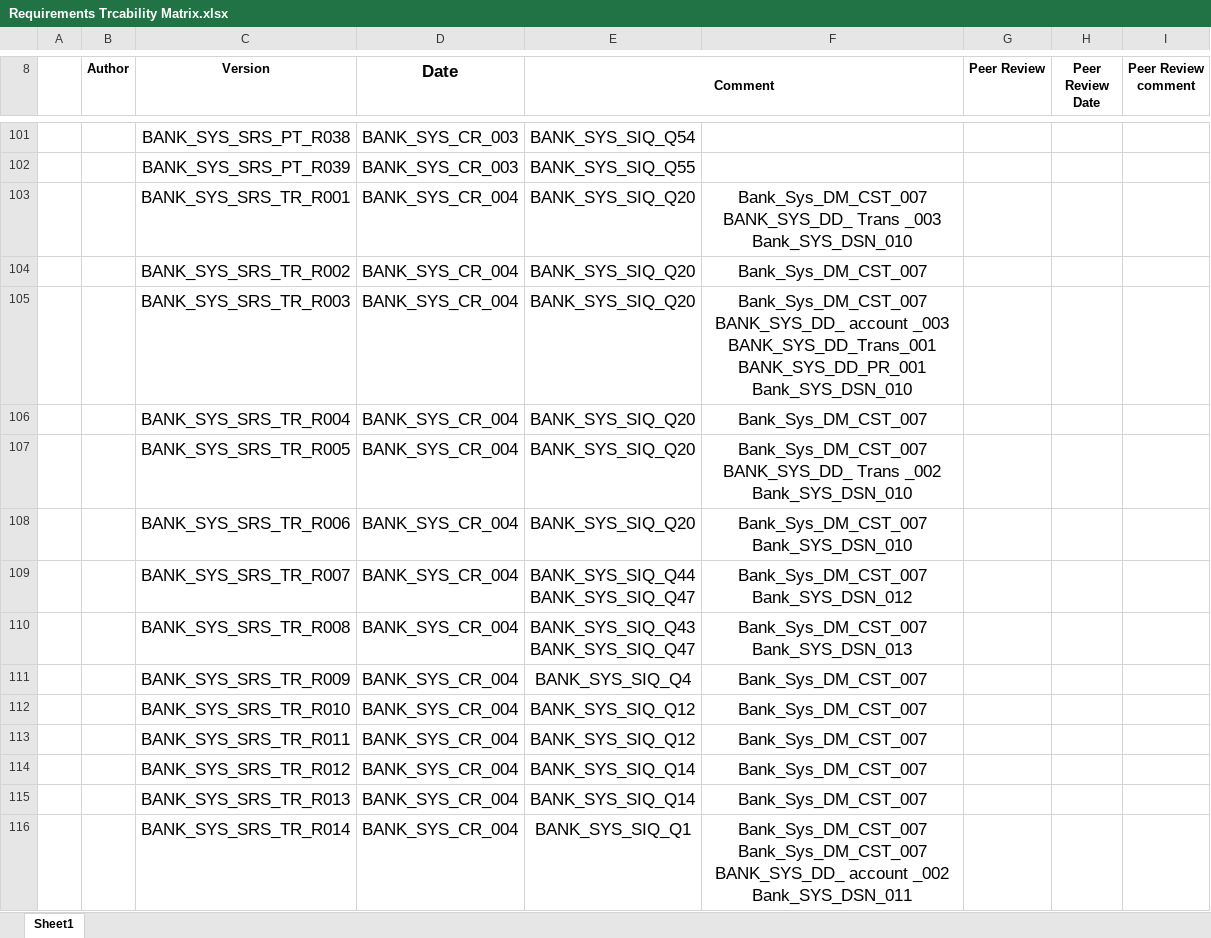
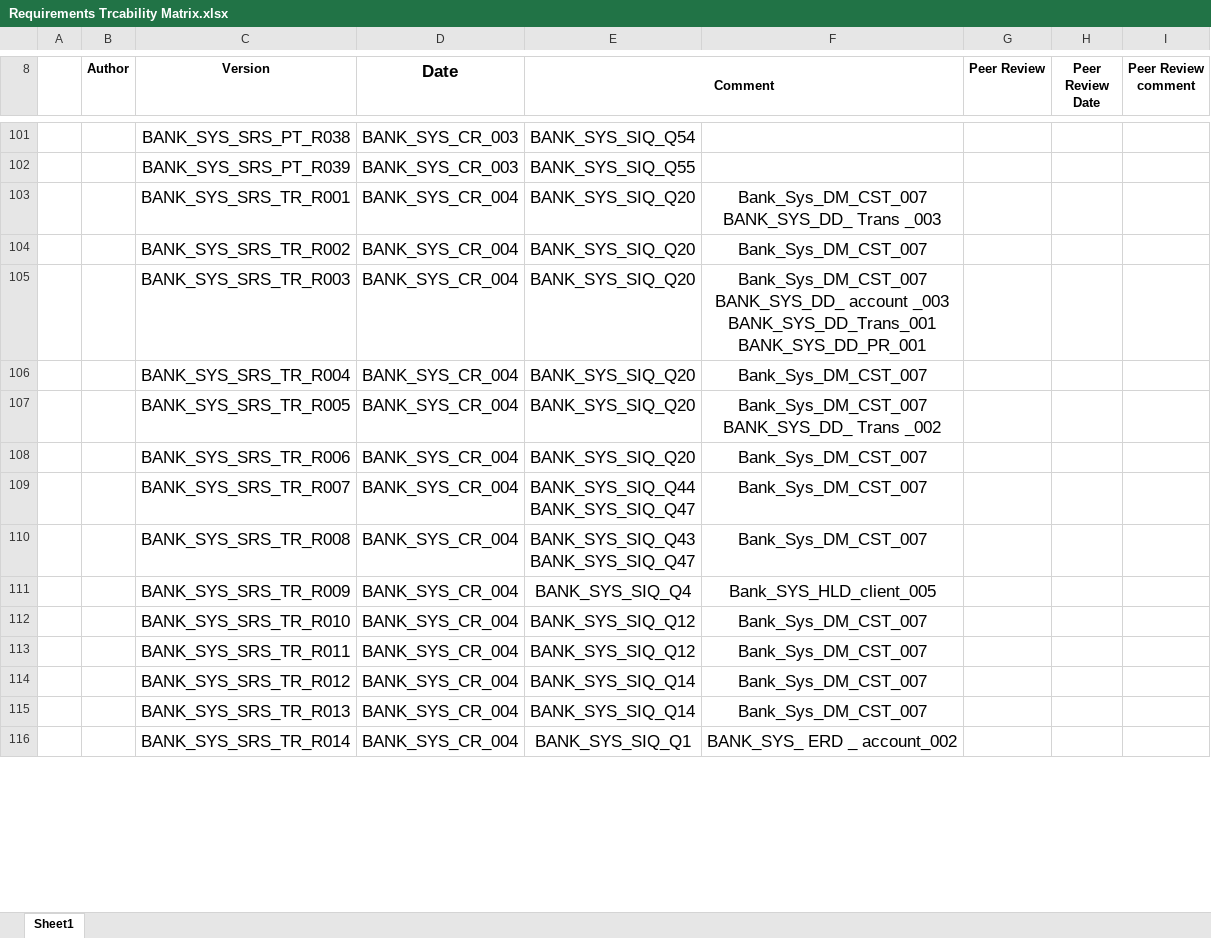
Before and after one commit to Salsabeelyf/Internet-Banking-System, an Excel workbook: PM/Requirements Trcability Matrix.xlsx, sheet Sheet1, drawn as a sheet; only a part is shown, gaps mark what is left out; values as stored, in another font and other column widths than the file's, no borders; ↵ is a line break in a cell; the diff covers the shown part only; the diff names each change by its address in the sheet, - before the commit and + after, or states it on an @@ line.

Commit message:
Modifiey design id u on quality assurance demand
Modifiey design id u on quality assurance demand

```diff
--- a/PM/Requirements Trcability Matrix.xlsx (sheet Sheet1)
+++ b/PM/Requirements Trcability Matrix.xlsx (sheet Sheet1)
-F103: …Trans _003 ↵ Bank_SYS_DSN_010
+F103: …Trans _003
-F105: …BANK_SYS_DD_Trans_001 ↵ BANK_SYS_DD_PR_001 ↵ Bank_SYS_DSN_010
+F105: …BANK_SYS_DD_Trans_001 ↵ BANK_SYS_DD_PR_001
-F107: …Trans _002 ↵ Bank_SYS_DSN_010
+F107: …Trans _002
-F108: Bank_Sys_DM_CST_007 ↵ Bank_SYS_DSN_010
+F108: Bank_Sys_DM_CST_007
-F109: Bank_Sys_DM_CST_007 ↵ Bank_SYS_DSN_012
+F109: Bank_Sys_DM_CST_007
-F110: Bank_Sys_DM_CST_007 ↵ Bank_SYS_DSN_013
+F110: Bank_Sys_DM_CST_007
-F111: Bank_Sys_DM_CST_007
+F111: Bank_SYS_HLD_client_005
-F116: Bank_Sys_DM_CST_007 ↵ Bank_Sys_DM_CST_007 ↵ BANK_SYS_DD_ account _002 ↵ Bank_SYS_DSN_011
+F116: BANK_SYS_ ERD _ account_002
```
Also changed, not shown: 69 edited cells elsewhere in this sheet.
